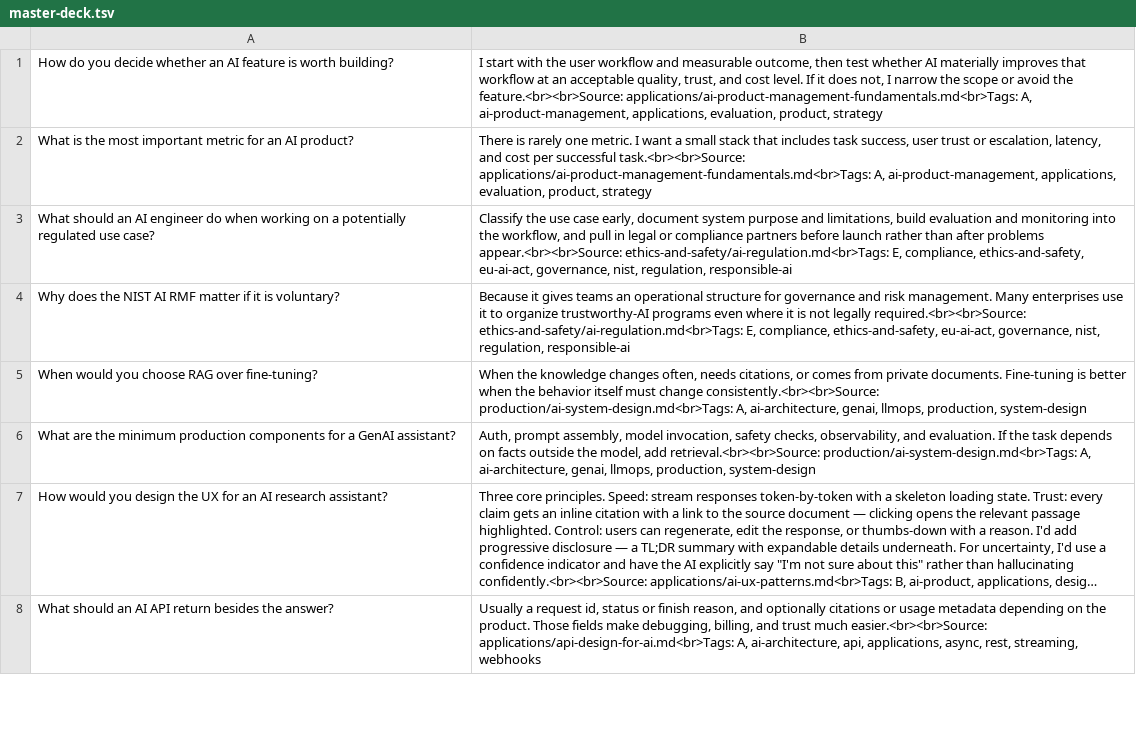
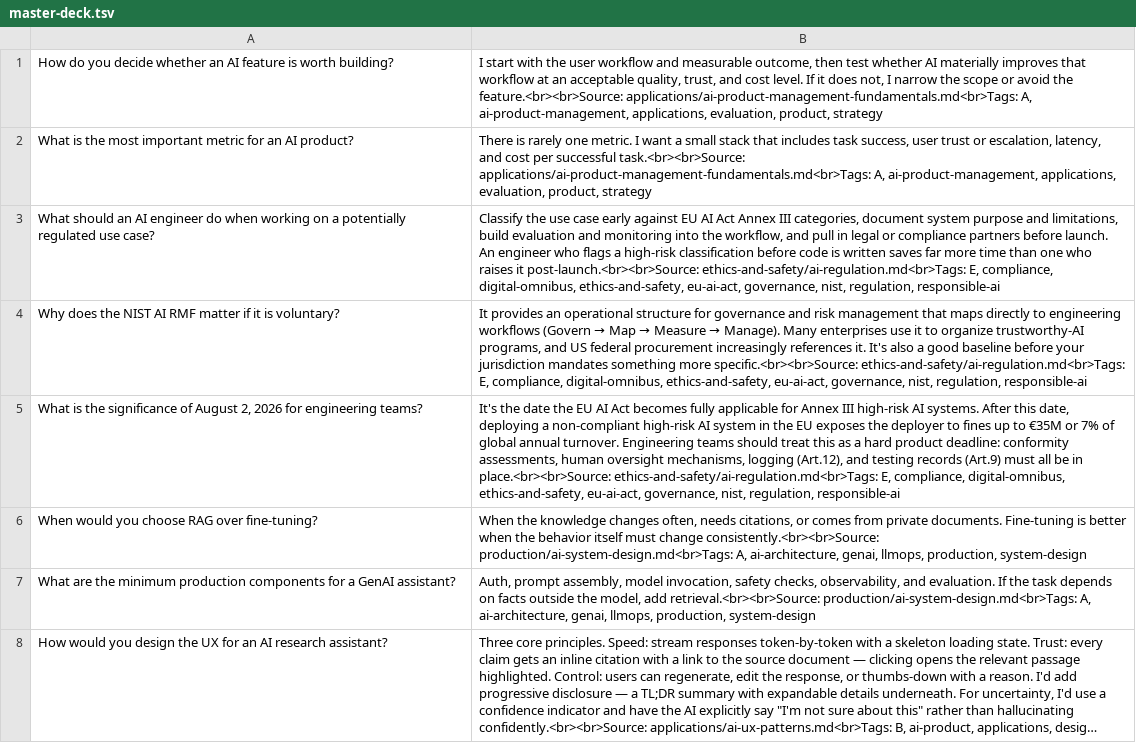
Before and after one commit to bhaskarjha-com/genai-notes, a TSV file: downloads/anki/master-deck.tsv, drawn as a sheet; only a part is shown; the shorter side is filled out with more unchanged rows; long unchanged cells end in …; the diff covers the shown part only; the diff names each change by its address in the sheet, - before the commit and + after, or states it on an @@ line.

Commit message:
chore: regenerate learning assets after Phases 6-7 content additions
Regenerated via: powershell -File scripts/generate_learning_assets.ps1
  Notes indexed: 74
  Knowledge graph nodes: 74, edges: 250
  Anki exports: 7 decks (updated card counts and tags)

Changes reflect new content added in Phases 6.1-7.3:

assets/data/knowledge-graph.json:
  - ai-regulation tags: +digital-omnibus
  - owasp-llm-top-10 tags: +prompt-injection, +vector-security
  - inference-optimization tags: +sglang, +radix-attention, +pd-disaggregation

downloads/anki/ (card count changes):
  - master-deck.tsv: 151 -> 155 cards (+4 new Q&As)
  - track-b: 77 -> 79 cards (+2 ai-ux-patterns Q&As)
  - track-e: 57 -> 59 cards (+2 OWASP 2025 Q&As; 1 replaced)
  - New cards: ai-ux-patterns trust/streaming Q&As, OWASP 2025 changes,
    EU AI Act Aug 2 2026 deadline, inference-optimization tag updates
  - Improved answers: ai-regulation, OWASP-llm-top-10, llm-landscape

```diff
--- a/downloads/anki/master-deck.tsv
+++ b/downloads/anki/master-deck.tsv
-B3: …use case early, document system purpose and limitations, build evaluation and monitoring into the workflow, and pull in legal or compliance partners before launch rather than after problems appear.<br><br>Source: ethics-and-safety/ai-regulation.md<br>Tags: E, compliance, ethics-and-safety, eu-ai-act,…
+B3: …use case early against EU AI Act Annex III categories, document system purpose and limitations, build evaluation and monitoring into the workflow, and pull in legal or compliance partners before launch. An engineer who flags a high-risk classification before code is written saves far more time than one who raises it post-launch.<br><br>Source: ethics-and-safety/ai-regulation.md<br>Tags: E, compliance, digital-omnibus, ethics-and-safety, eu-ai-act,…
@@ B4: Because it gives teams an operational structure for governance and risk management. Many enterprises use it to organize trustworthy-AI programs even where it is not legally required.<br><br>Source: ethics-and-safety/ai-regulation.md<br>Tags: E, compliance, ethics-and-safety, eu-ai-act,… → It provides an operational structure for governance and risk management that maps directly to engineering workflows (Govern → Map → Measure → Manage). Many enterprises use it to organize trustworthy-AI programs, and US federal procurement increasingly references it. It's also a good baseline before your jurisdiction mandates something more specific.<br><br>Source: ethics-and-safety/ai-regulation.md<br>Tags: E, compliance, digital-omnibus, ethics-and-safety, eu-ai-act,… @@
+row 5: What is the significance of August 2, 2026 for engineering teams? | It's the date the EU AI Act becomes fully applicable for Annex III high-risk AI systems. After this date, deploying a non-compliant high-risk AI system in the EU exposes the deployer to fines up to €35M or 7% of global annual turnover. Engineering teams should treat this as a hard product deadline: conformity assessments, human oversight mechanisms, logging (Art.12), and testing records (Art.9) must all be in place.<br><br>Source: ethics-and-safety/ai-regulation.md<br>Tags: E, compliance, digital-omnibus, ethics-and-safety, eu-ai-act, governance, nist, regulation, responsible-ai
```
Also changed, not shown: 5 added rows, 2 removed rows and 4 edited cells elsewhere in this file, downloads/anki/track-b-ai-systems-and-orchestration-engineer.tsv, downloads/anki/track-c-ml-and-production-engineer.tsv, 3 other files.
